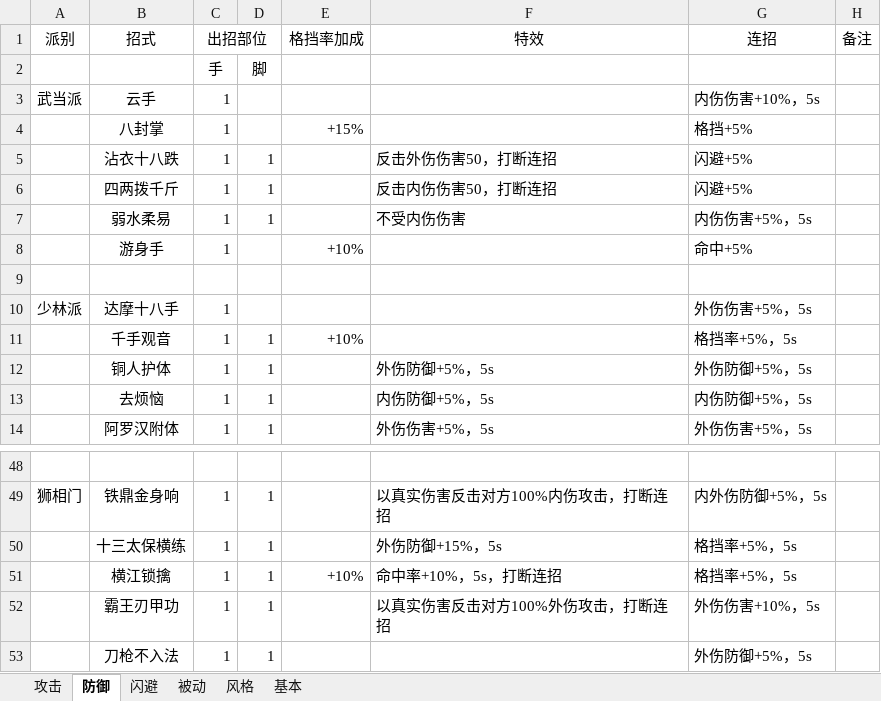
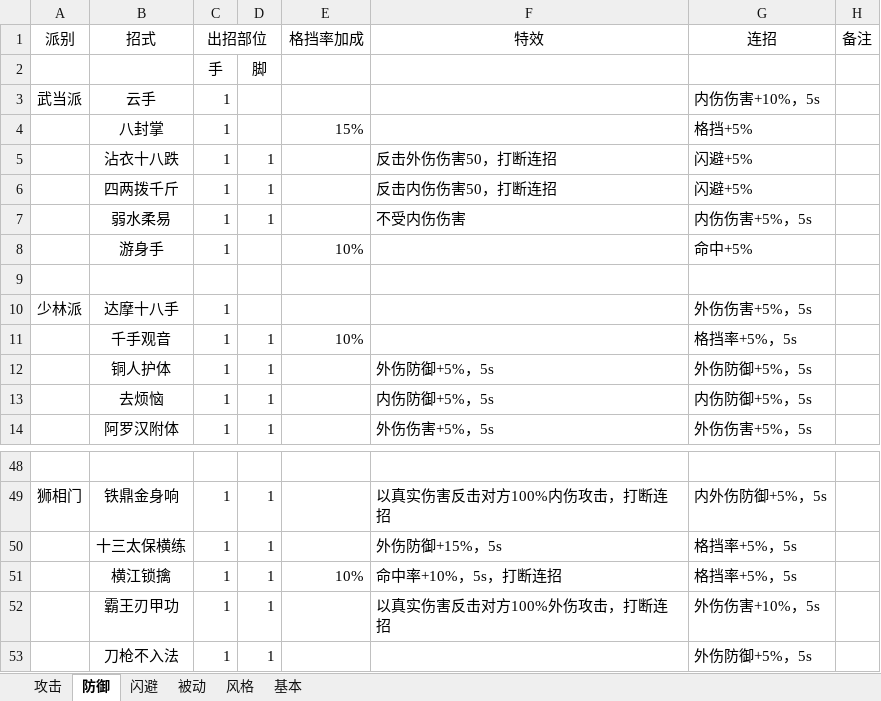
Before and after one commit to pealpool/kungfu, an Excel workbook: plan/招式.xlsm, sheet 防御, drawn as a sheet; only a part is shown, gaps mark what is left out; values as stored, in another font and other column widths than the file's, no borders; the diff names each change by its address in the sheet, - before the commit and + after, or states it on an @@ line.

```diff
--- a/plan/招式.xlsm (sheet 防御)
+++ b/plan/招式.xlsm (sheet 防御)
-E4 (格挡率加成): +15%
+E4 (格挡率加成): 15%
-E8 (格挡率加成): +10%
+E8 (格挡率加成): 10%
-E11 (格挡率加成): +10%
+E11 (格挡率加成): 10%
-E51 (格挡率加成): +10%
+E51 (格挡率加成): 10%
```
Also changed, not shown: sheet 攻击, sheet 闪避, sheet 基本, sheet 被动, charts or pictures, plan/招式 - 副本.xlsm, 3 other files.
